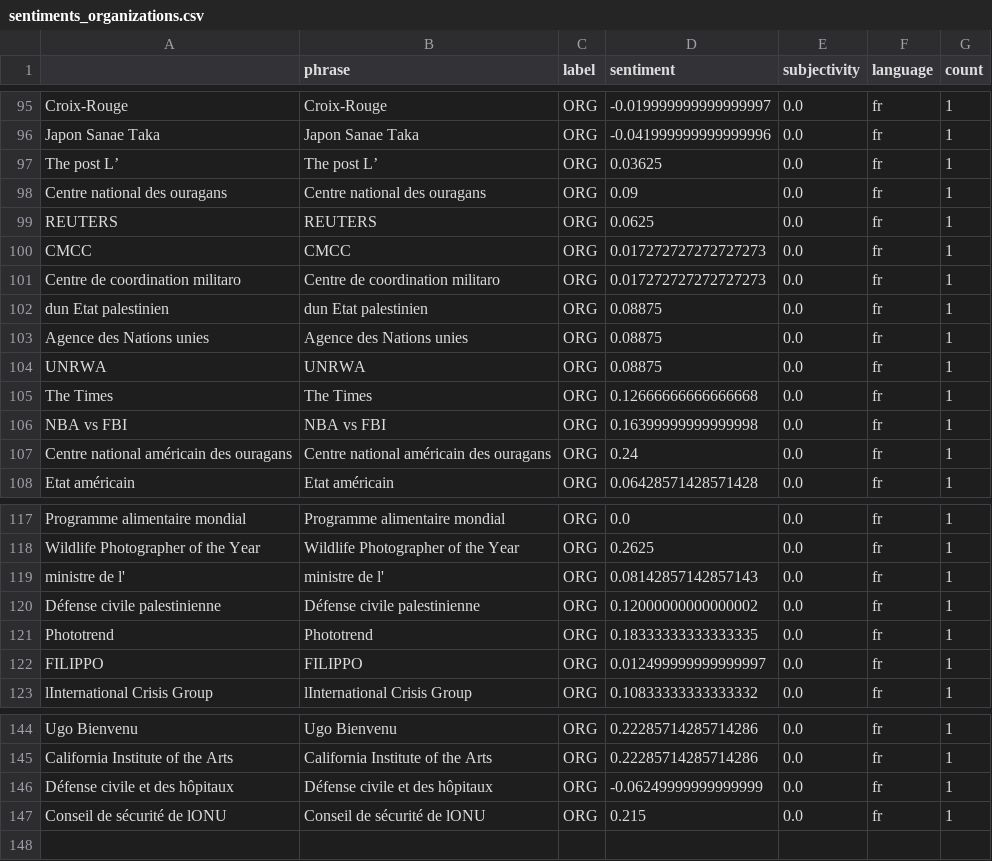
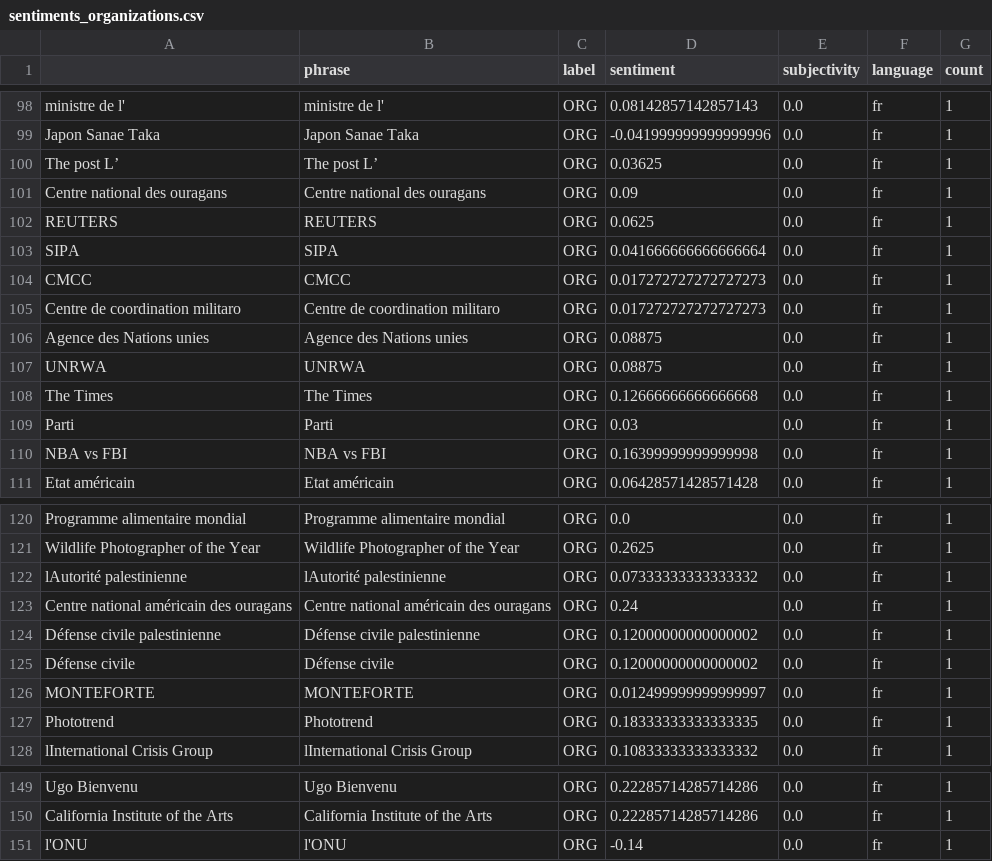
Before and after one commit to pg-ufr-news/emplacementChuchoter, a CSV file: csv/sentiments_organizations.csv, drawn as a sheet; only a part is shown, gaps mark what is left out; removed rows and columns are numbered as before the commit, all else as after; the diff covers the shown part only; the diff names each change by its address in the sheet, - before the commit and + after, or states it on an @@ line.

```diff
--- a/csv/sentiments_organizations.csv
+++ b/csv/sentiments_organizations.csv
-A98: Croix-Rouge
+A98: ministre de l'
-B98 (phrase): Croix-Rouge
+B98 (phrase): ministre de l'
-D98 (sentiment): -0.019999999999999997
+D98 (sentiment): 0.08142857142857143
+row 103: SIPA | SIPA | ORG | 0.041666666666666664 | 0.0 | fr | 1
-row 102: dun Etat palestinien | dun Etat palestinien | ORG | 0.08875 | 0.0 | fr | 1
@@ row 94 moved to row 109: Parti @@
-A122: ministre de l'
+A122: lAutorité palestinienne
-B122 (phrase): ministre de l'
+B122 (phrase): lAutorité palestinienne
-D122 (sentiment): 0.08142857142857143
+D122 (sentiment): 0.07333333333333332
@@ row 107 moved to row 123: Centre national américain des ouragans @@
@@ row 135 moved to row 125: Défense civile @@
@@ row 133 moved to row 126: MONTEFORTE @@
@@ row 122 moved to row 138: FILIPPO @@
@@ row 146 moved to row 139: Défense civile et des hôpitaux @@
-A151: Conseil de sécurité de lONU
+A151: l'ONU
-B151 (phrase): Conseil de sécurité de lONU
+B151 (phrase): l'ONU
-D151 (sentiment): 0.215
+D151 (sentiment): -0.14
```
Also changed, not shown: 7 added rows, 3 removed rows, 53 moved rows and 9 edited cells elsewhere in this file, csv/sentiments_keywords.csv, csv/sentiments_locations.csv, 8 other files.
